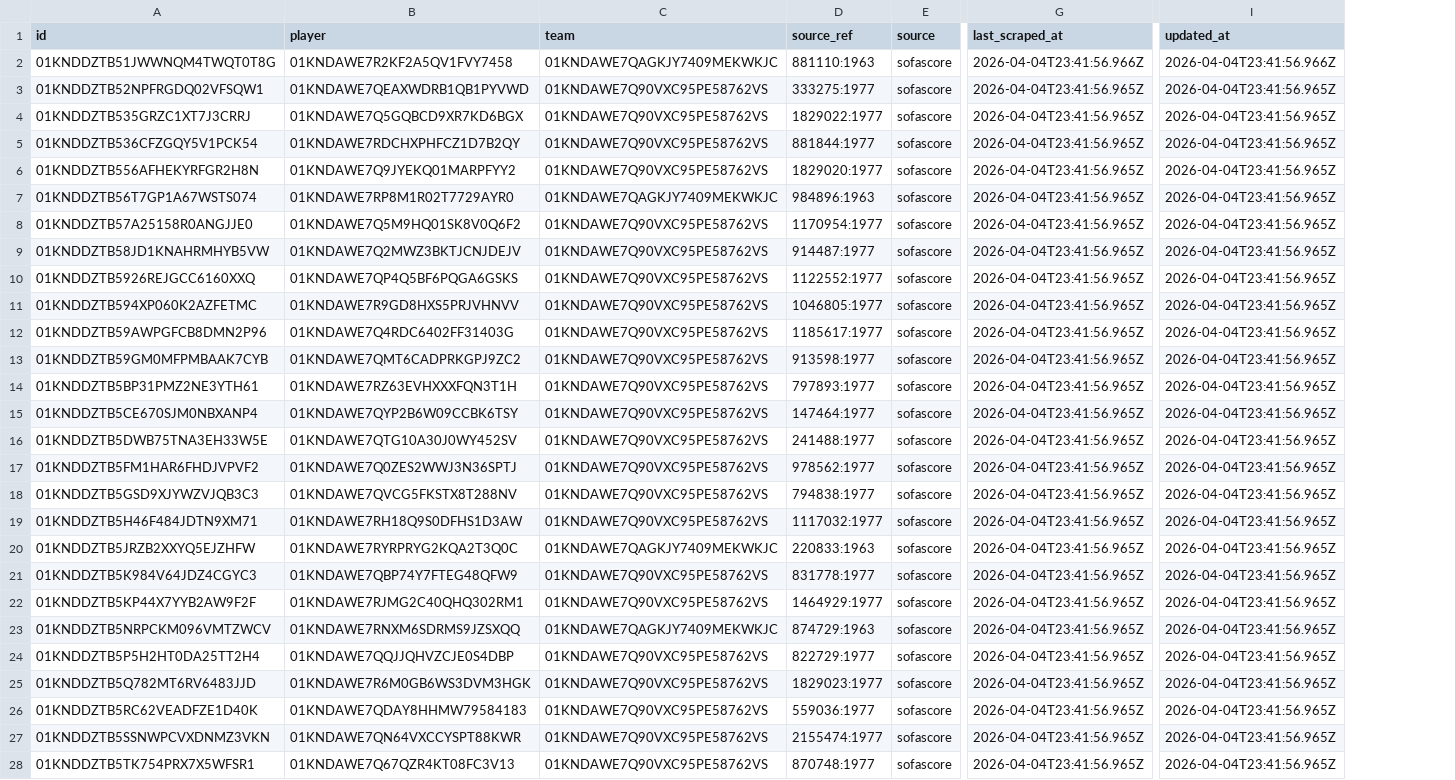
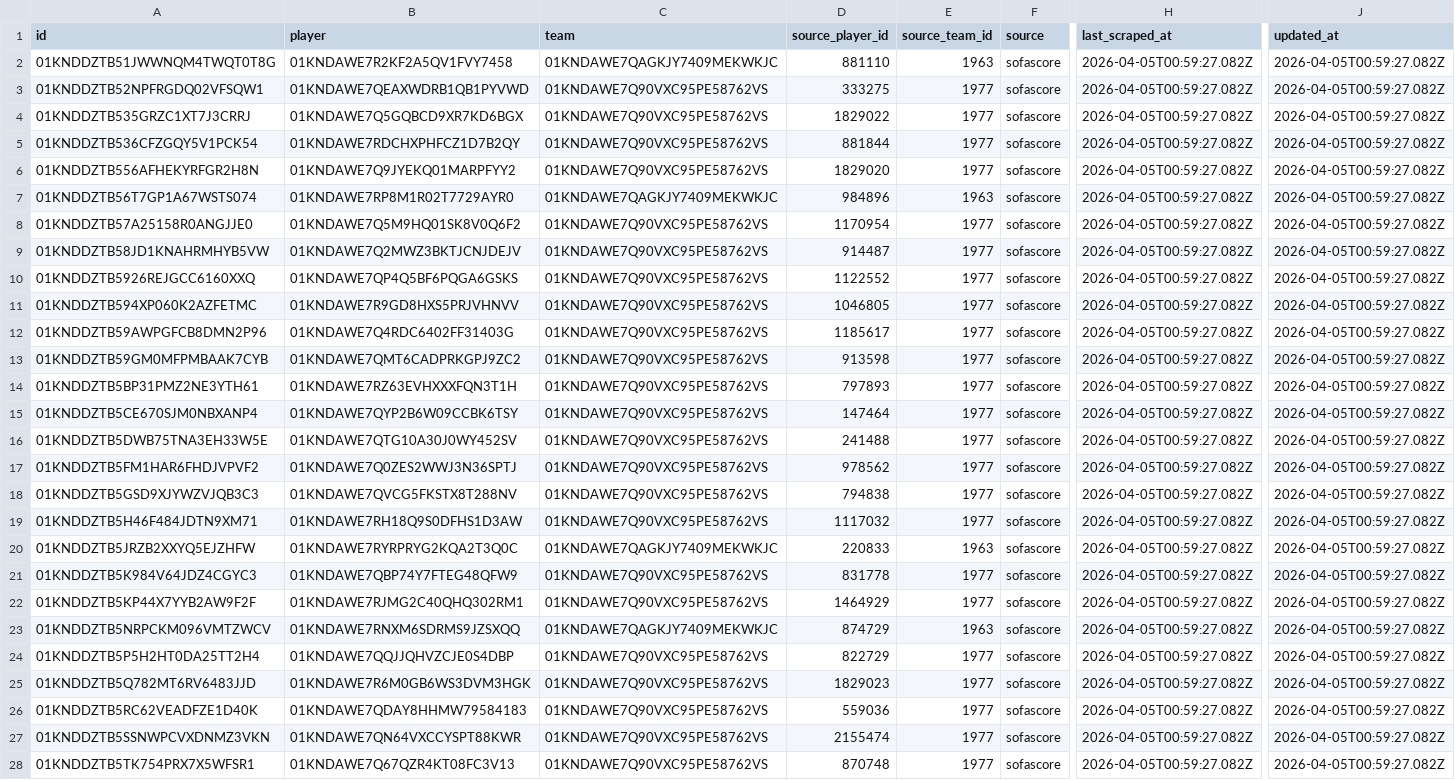
Before and after one commit to edinhoo/workspace-contexto-fc, a CSV file: services/sofascore/data/player-career-teams.csv, drawn as a sheet; only a part is shown, gaps mark what is left out; removed rows and columns are numbered as before the commit, all else as after; the diff covers the shown part only; the diff names each change by its address in the sheet, - before the commit and + after, or states it on an @@ line.

Commit message:
refactor(sofascore): explicita chaves de origem nos csvs relacionais
Contexto:
- substitui chaves compostas persistidas por colunas explicitas de origem nas tabelas relacionais
- alinha os csvs gerados com um schema mais legivel e consistente

O que foi feito:
- ajusta `lineups` para usar `source_match_id`, `source_team_id` e `source_player_id`
- ajusta `player-match-stats` para usar `source_match_id`, `source_team_id` e `source_player_id`
- ajusta `team-match-stats` para usar `source_match_id` e `source_team_id`
- ajusta `events` para usar `source_match_id` e `source_incident_id`
- mantem `player-career-teams` com `source_player_id` e `source_team_id`
- atualiza parser, deduplicacao e upsert para usar as novas chaves
- mantem compatibilidade de leitura com formatos legados durante a transicao
- atualiza a documentacao do scraper para refletir a nova convencao
- valida os csvs regenerados apos rebuild limpo

Impactos:
- melhora a legibilidade dos relacionamentos de origem
- reduz ambiguidade de chaves compostas com separador
- deixa os csvs relacionais mais consistentes entre si

Validacao:
- [ ] build
- [x] lint
- [ ] test
- [x] typecheck

```diff
--- a/services/sofascore/data/player-career-teams.csv
+++ b/services/sofascore/data/player-career-teams.csv
-column D (source_ref), rows 2-28: 881110:1963 | 333275:1977 | 1829022:1977 | 881844:1977 | 1829020:1977 | 984896:1963 | 1170954:1977 | 914487:1977 | 1122552:1977 | 1046805:1977 | 1185617:1977 | 913598:1977 | 797893:1977 | 147464:1977 | 241488:1977 | 978562:1977 | 794838:1977 | 1117032:1977 | 220833:1963 | 831778:1977 | 1464929:1977 | 874729:1963 | 822729:1977 | 1829023:1977 | 559036:1977 | 2155474:1977 | 870748:1977
+column D (source_player_id), rows 2-28: 881110 | 333275 | 1829022 | 881844 | 1829020 | 984896 | 1170954 | 914487 | 1122552 | 1046805 | 1185617 | 913598 | 797893 | 147464 | 241488 | 978562 | 794838 | 1117032 | 220833 | 831778 | 1464929 | 874729 | 822729 | 1829023 | 559036 | 2155474 | 870748
+column E (source_team_id), rows 2-28: 1963 | 1977 | 1977 | 1977 | 1977 | 1963 | 1977 | 1977 | 1977 | 1977 | 1977 | 1977 | 1977 | 1977 | 1977 | 1977 | 1977 | 1977 | 1963 | 1977 | 1977 | 1963 | 1977 | 1977 | 1977 | 1977 | 1977
-H2 (last_scraped_at): 2026-04-04T23:41:56.966Z
+H2 (last_scraped_at): 2026-04-05T00:59:27.082Z
-J2 (updated_at): 2026-04-04T23:41:56.966Z
+J2 (updated_at): 2026-04-05T00:59:27.082Z
-H3:H28 (last_scraped_at): 2026-04-04T23:41:56.965Z
+H3:H28 (last_scraped_at): 2026-04-05T00:59:27.082Z
-J3:J28 (updated_at): 2026-04-04T23:41:56.965Z
+J3:J28 (updated_at): 2026-04-05T00:59:27.082Z
```
Also changed, not shown: 52 edited cells elsewhere in this file, services/sofascore/data/cities.csv, services/sofascore/data/events.csv, 20 other files.
